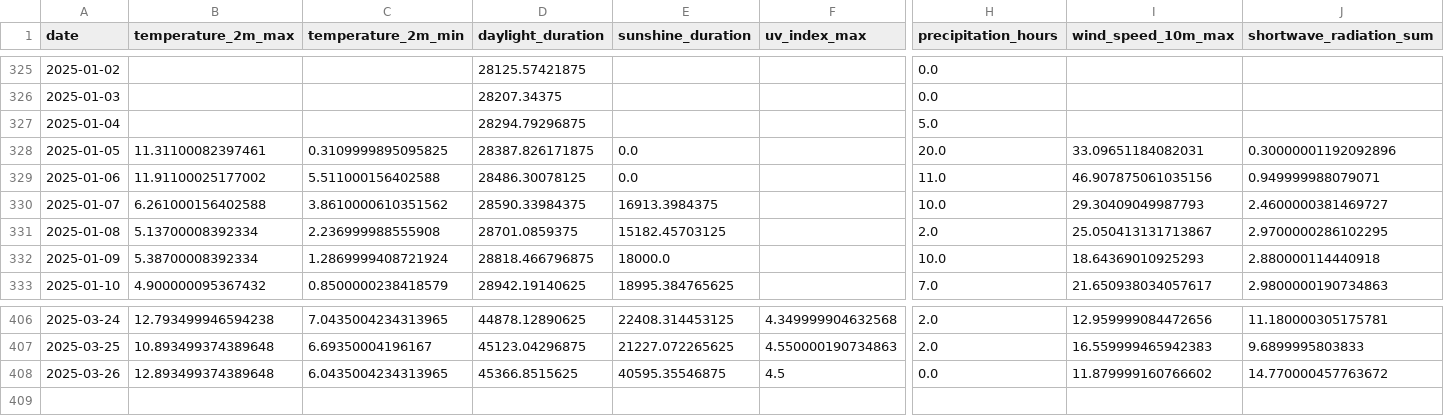
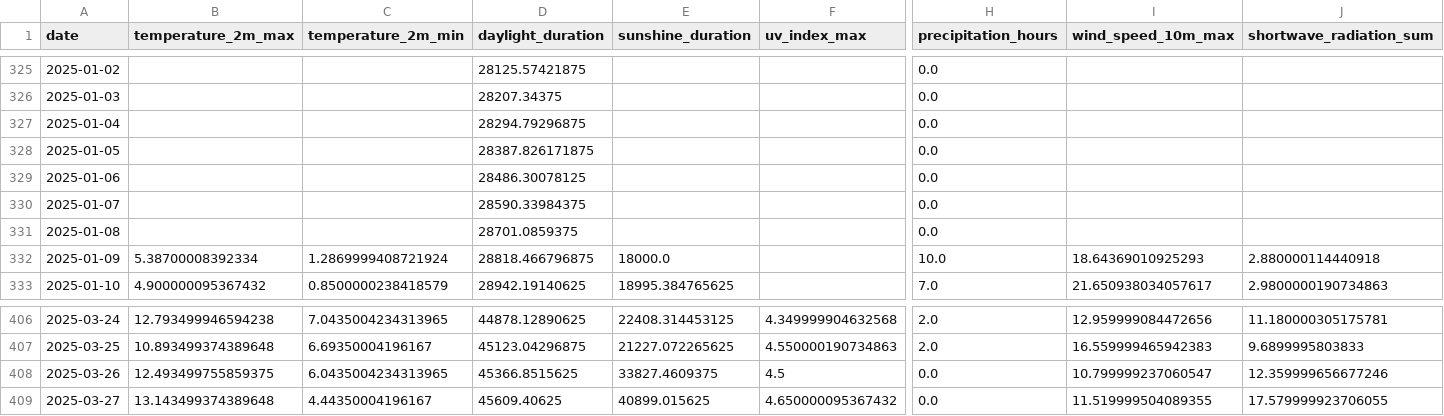
Before and after one commit to koaning/solah, a CSV file: data/history.csv, drawn as a sheet; only a part is shown, gaps mark what is left out; rows hold the shown columns only; the diff names each change by its address in the sheet, - before the commit and + after, or states it on an @@ line.

```diff
--- a/data/history.csv
+++ b/data/history.csv
-H327 (precipitation_hours): 5.0
+H327 (precipitation_hours): 0.0
-B328 (temperature_2m_max): 11.31100082397461
+B328 (temperature_2m_max): (empty)
-C328 (temperature_2m_min): 0.3109999895095825
+C328 (temperature_2m_min): (empty)
-E328:E329 (sunshine_duration): 0.0
+E328:E329 (sunshine_duration): (empty)
-H328 (precipitation_hours): 20.0
+H328 (precipitation_hours): 0.0
-I328 (wind_speed_10m_max): 33.09651184082031
+I328 (wind_speed_10m_max): (empty)
-J328 (shortwave_radiation_sum): 0.30000001192092896
+J328 (shortwave_radiation_sum): (empty)
-B329 (temperature_2m_max): 11.91100025177002
+B329 (temperature_2m_max): (empty)
-C329 (temperature_2m_min): 5.511000156402588
+C329 (temperature_2m_min): (empty)
-H329 (precipitation_hours): 11.0
+H329 (precipitation_hours): 0.0
-I329 (wind_speed_10m_max): 46.907875061035156
+I329 (wind_speed_10m_max): (empty)
-J329 (shortwave_radiation_sum): 0.949999988079071
+J329 (shortwave_radiation_sum): (empty)
-B330 (temperature_2m_max): 6.261000156402588
+B330 (temperature_2m_max): (empty)
-C330 (temperature_2m_min): 3.8610000610351562
+C330 (temperature_2m_min): (empty)
-E330 (sunshine_duration): 16913.3984375
+E330 (sunshine_duration): (empty)
-H330 (precipitation_hours): 10.0
+H330 (precipitation_hours): 0.0
-I330 (wind_speed_10m_max): 29.30409049987793
+I330 (wind_speed_10m_max): (empty)
-J330 (shortwave_radiation_sum): 2.4600000381469727
+J330 (shortwave_radiation_sum): (empty)
-B331 (temperature_2m_max): 5.13700008392334
+B331 (temperature_2m_max): (empty)
-C331 (temperature_2m_min): 2.236999988555908
+C331 (temperature_2m_min): (empty)
-E331 (sunshine_duration): 15182.45703125
+E331 (sunshine_duration): (empty)
-H331 (precipitation_hours): 2.0
+H331 (precipitation_hours): 0.0
-I331 (wind_speed_10m_max): 25.050413131713867
+I331 (wind_speed_10m_max): (empty)
-J331 (shortwave_radiation_sum): 2.9700000286102295
+J331 (shortwave_radiation_sum): (empty)
-B408 (temperature_2m_max): 12.893499374389648
+B408 (temperature_2m_max): 12.493499755859375
-E408 (sunshine_duration): 40595.35546875
+E408 (sunshine_duration): 33827.4609375
-I408 (wind_speed_10m_max): 11.879999160766602
+I408 (wind_speed_10m_max): 10.799999237060547
-J408 (shortwave_radiation_sum): 14.770000457763672
+J408 (shortwave_radiation_sum): 12.359999656677246
+row 409: 2025-03-27 | 13.143499374389648 | 4.44350004196167 | 45609.40625 | 40899.015625 | 4.650000095367432 | 0.0 | 11.519999504089355 | 17.579999923706055
```
